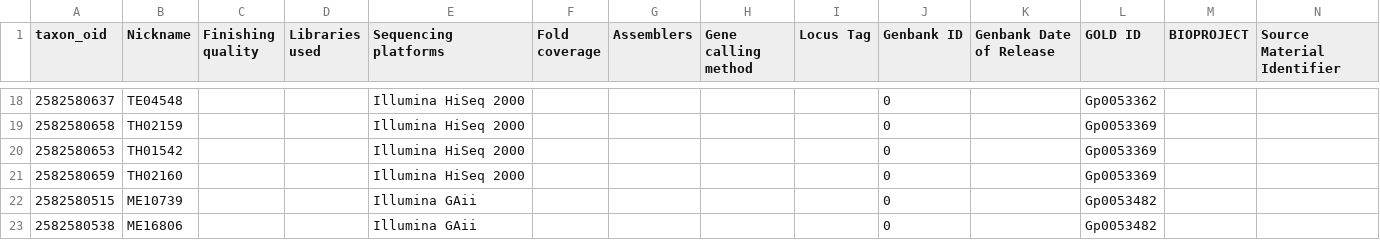
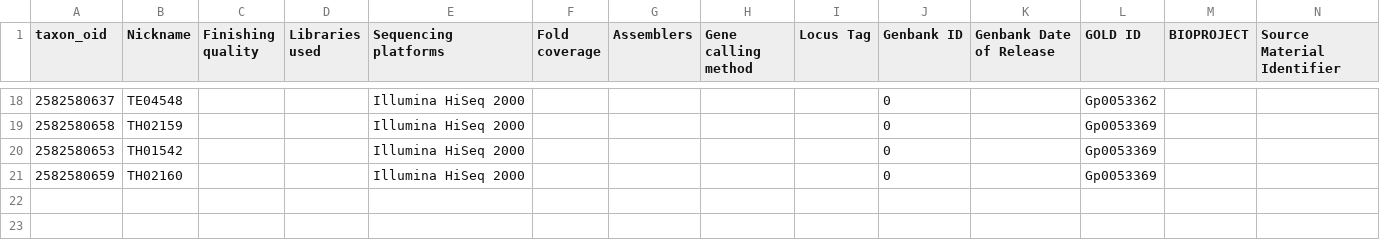
Before and after one commit to dgshrader/GenAnnc, a TSV file: tables/betaproteobact_stats_t2.tsv, drawn as a sheet; only a part is shown, gaps mark what is left out; rows hold the shown columns only; the diff names each change by its address in the sheet, - before the commit and + after, or states it on an @@ line.

```diff
--- a/tables/betaproteobact_stats_t2.tsv
+++ b/tables/betaproteobact_stats_t2.tsv
-row 22: 2582580515 | ME10739 |  |  | Illumina GAii |  |  |  |  | 0 |  | Gp0053482
-row 23: 2582580538 | ME16806 |  |  | Illumina GAii |  |  |  |  | 0 |  | Gp0053482
```
Also changed, not shown: tables/betaproteobact_stats.tsv, tables/betaproteobact_stats_t1.tsv, 1 other file.
